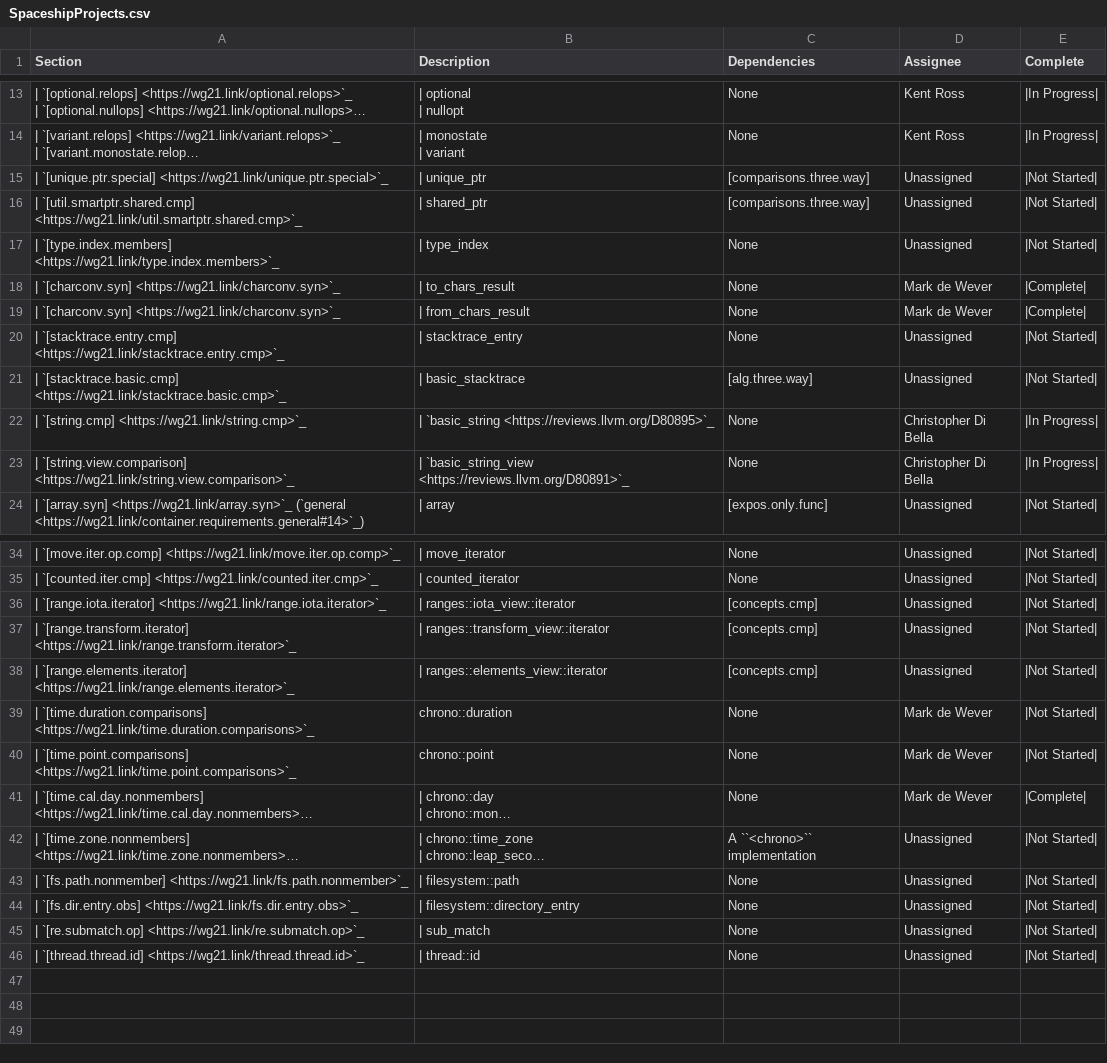
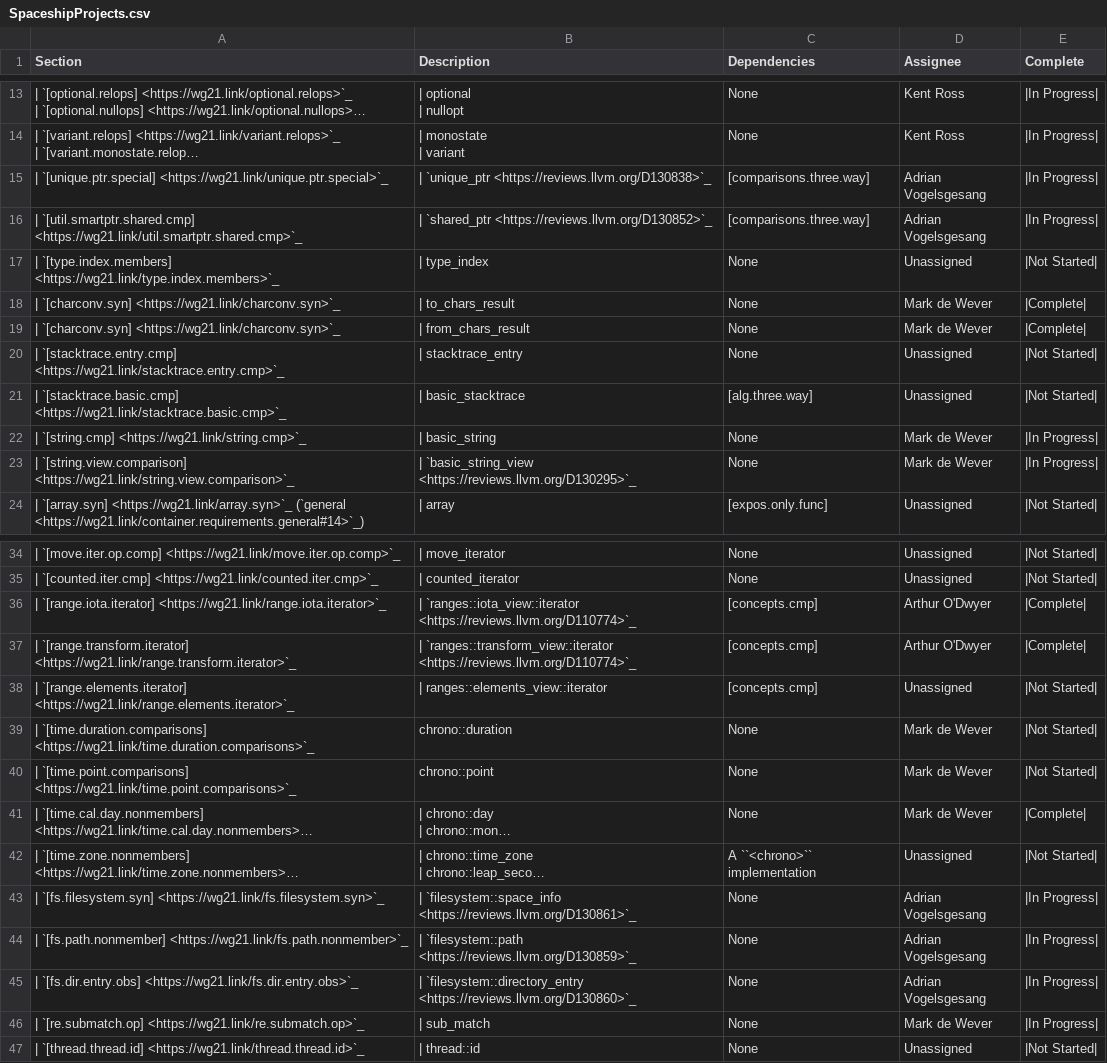
Before and after one commit to CTSRD-CHERI/libcxx, a CSV file: docs/Status/SpaceshipProjects.csv, drawn as a sheet; only a part is shown, gaps mark what is left out; long unchanged cells end in …; addresses are those after the commit; the diff names each change by its address in the sheet, - before the commit and + after, or states it on an @@ line.

Commit message:
[libc++][doc] Update spaceship status page
    * `operator<=>` for `iota_view::iterator` was enabled in 8320017b79eb8
    * Removed P2405R0 which was not accepted and seems inactive
      (https://github.com/cplusplus/papers/issues/1075)
    * Added the previously missing `operator==` for `filesystem::space_info`
      to the tracking list.
    * Updated the "Assignee" for `string_view`, `string` as Mark de Wever
      mentioned he is working on them in Discord
    * Updated the status of the items for which I sent review requests
      yesterday.

Reviewed By: #libc, Mordante

Differential Revision: https://reviews.llvm.org/D130855

```diff
--- a/docs/Status/SpaceshipProjects.csv
+++ b/docs/Status/SpaceshipProjects.csv
-B15 (Description): | unique_ptr
+B15 (Description): | `unique_ptr <https://reviews.llvm.org/D130838>`_
-D15:D16 (Assignee): Unassigned
+D15:D16 (Assignee): Adrian Vogelsgesang
-E15:E16 (Complete): |Not Started|
+E15:E16 (Complete): |In Progress|
-B16 (Description): | shared_ptr
+B16 (Description): | `shared_ptr <https://reviews.llvm.org/D130852>`_
-B22 (Description): | `basic_string <https://reviews.llvm.org/D80895>`_
+B22 (Description): | basic_string
-D22:D23 (Assignee): Christopher Di Bella
+D22:D23 (Assignee): Mark de Wever
-B23 (Description): | `basic_string_view <https://reviews.llvm.org/D80891>`_
+B23 (Description): | `basic_string_view <https://reviews.llvm.org/D130295>`_
-B36 (Description): | ranges::iota_view::iterator
+B36 (Description): | `ranges::iota_view::iterator <https://reviews.llvm.org/D110774>`_
-D36:D37 (Assignee): Unassigned
+D36:D37 (Assignee): Arthur O'Dwyer
-E36:E37 (Complete): |Not Started|
+E36:E37 (Complete): |Complete|
-B37 (Description): | ranges::transform_view::iterator
+B37 (Description): | `ranges::transform_view::iterator <https://reviews.llvm.org/D110774>`_
+row 43: | `[fs.filesystem.syn] <https://wg21.link/fs.filesystem.syn>`_ | | `filesystem::space_info <https://reviews.llvm.org/D130861>`_ | None | Adrian Vogelsgesang | |In Progress
-B44 (Description): | filesystem::path
+B44 (Description): | `filesystem::path <https://reviews.llvm.org/D130859>`_
-D44:D45 (Assignee): Unassigned
+D44:D45 (Assignee): Adrian Vogelsgesang
-E44:E46 (Complete): |Not Started|
+E44:E46 (Complete): |In Progress|
-B45 (Description): | filesystem::directory_entry
+B45 (Description): | `filesystem::directory_entry <https://reviews.llvm.org/D130860>`_
-D46 (Assignee): Unassigned
+D46 (Assignee): Mark de Wever
```
Also changed, not shown: 1 other file.
